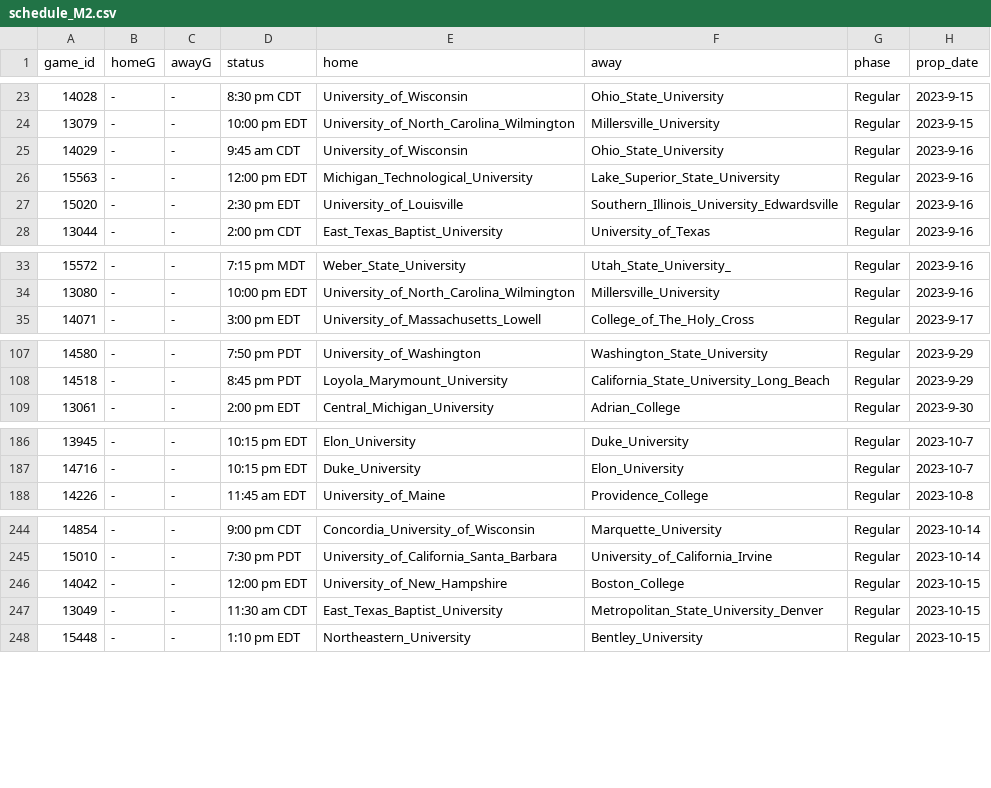
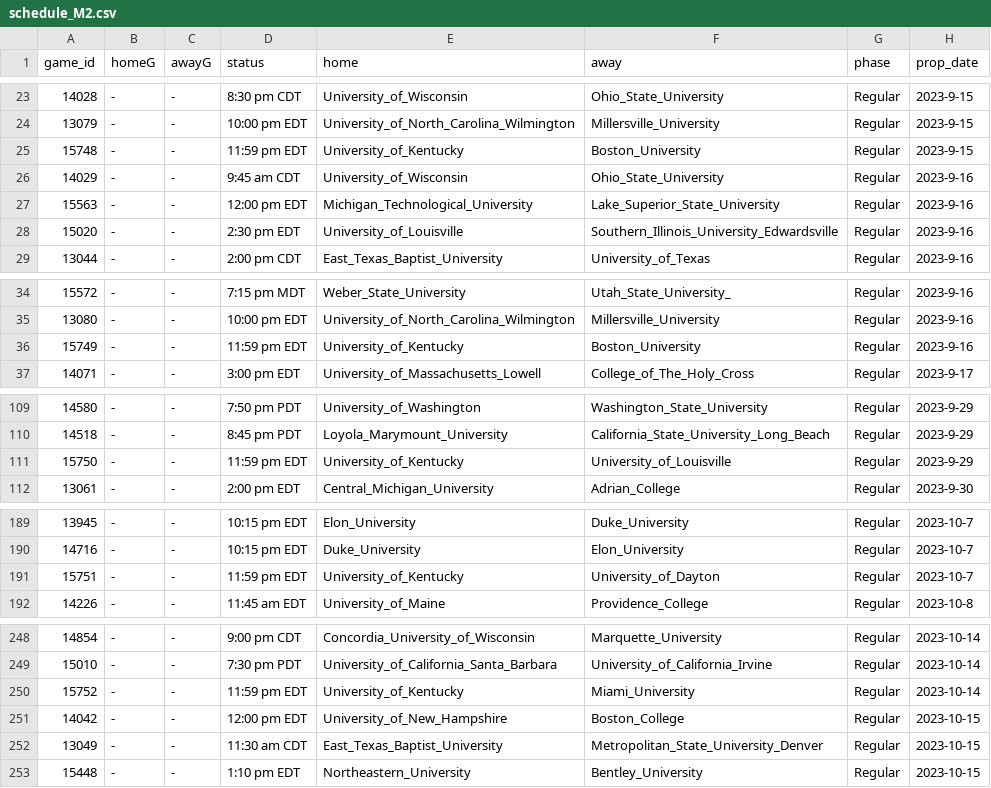
Before and after one commit to ALempia/ACHA-Data, a CSV file: Data/schedule/schedule_M2.csv, drawn as a sheet; only a part is shown, gaps mark what is left out; the diff covers the shown part only.

```diff
--- a/Data/schedule/schedule_M2.csv
+++ b/Data/schedule/schedule_M2.csv
@@ -24,2 +24,3 @@ game_id,homeG,awayG,status,home,away,phase,prop_date
 13079,-,-,10:00 pm EDT,University_of_North_Carolina_Wilmington,Millersville_University,Regular,2023-9-15
+15748,-,-,11:59 pm EDT,University_of_Kentucky,Boston_University,Regular,2023-9-15
 14029,-,-,9:45 am CDT,University_of_Wisconsin,Ohio_State_University,Regular,2023-9-16
@@ -34,2 +35,3 @@ game_id,homeG,awayG,status,home,away,phase,prop_date
 13080,-,-,10:00 pm EDT,University_of_North_Carolina_Wilmington,Millersville_University,Regular,2023-9-16
+15749,-,-,11:59 pm EDT,University_of_Kentucky,Boston_University,Regular,2023-9-16
 14071,-,-,3:00 pm EDT,University_of_Massachusetts_Lowell,College_of_The_Holy_Cross,Regular,2023-9-17
@@ -108,2 +110,3 @@ game_id,homeG,awayG,status,home,away,phase,prop_date
 14518,-,-,8:45 pm PDT,Loyola_Marymount_University,California_State_University_Long_Beach,Regular,2023-9-29
+15750,-,-,11:59 pm EDT,University_of_Kentucky,University_of_Louisville,Regular,2023-9-29
 13061,-,-,2:00 pm EDT,Central_Michigan_University,Adrian_College,Regular,2023-9-30
@@ -187,2 +190,3 @@ game_id,homeG,awayG,status,home,away,phase,prop_date
 14716,-,-,10:15 pm EDT,Duke_University,Elon_University,Regular,2023-10-7
+15751,-,-,11:59 pm EDT,University_of_Kentucky,University_of_Dayton,Regular,2023-10-7
 14226,-,-,11:45 am EDT,University_of_Maine,Providence_College,Regular,2023-10-8
@@ -245,2 +249,3 @@ game_id,homeG,awayG,status,home,away,phase,prop_date
 15010,-,-,7:30 pm PDT,University_of_California_Santa_Barbara,University_of_California_Irvine,Regular,2023-10-14
+15752,-,-,11:59 pm EDT,University_of_Kentucky,Miami_University,Regular,2023-10-14
 14042,-,-,12:00 pm EDT,University_of_New_Hampshire,Boston_College,Regular,2023-10-15
```
Also changed, not shown: 9 added rows and 3 edited cells elsewhere in this file, Data/schedule/schedule_M1.csv, Data/schedule/schedule_M3.csv.
